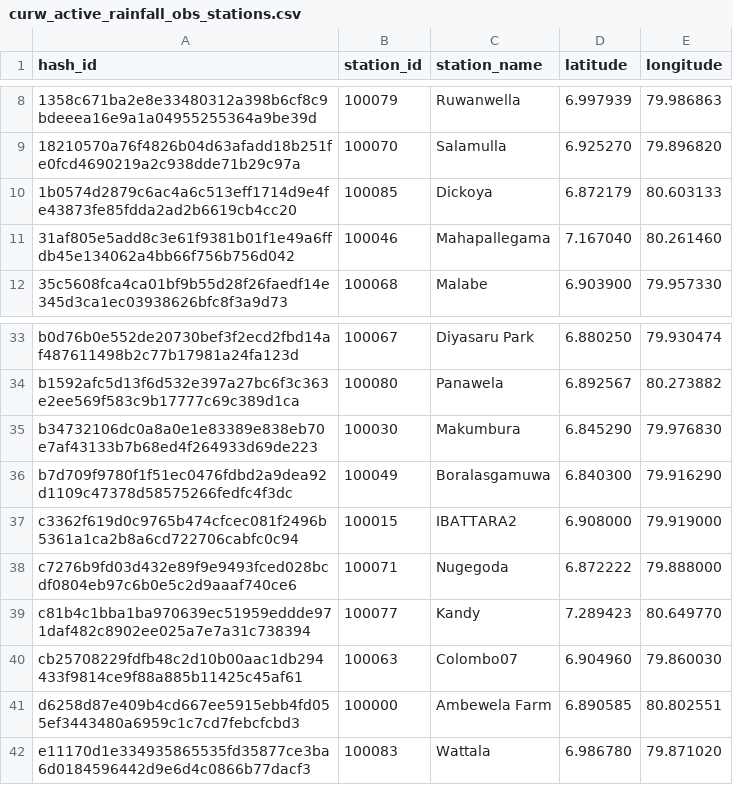
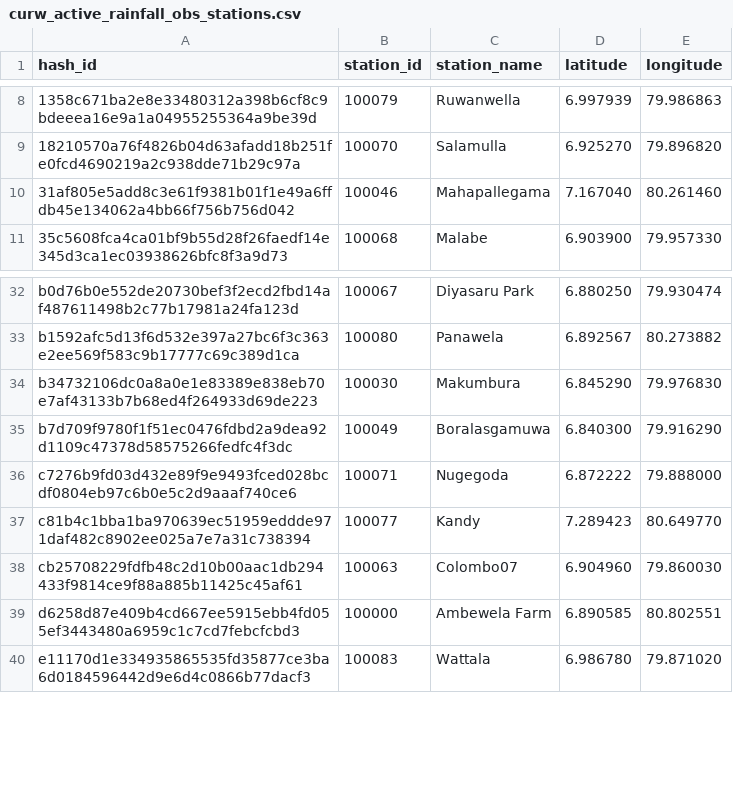
Before and after one commit to CUrW-SL/curw_sim_db_utils, a CSV file: grids/obs_stations/rainfall/curw_active_rainfall_obs_stations.csv, drawn as a sheet; only a part is shown, gaps mark what is left out; the diff names each change by its address in the sheet, - before the commit and + after, or states it on an @@ line.

Commit message:
update grid maps

```diff
--- a/grids/obs_stations/rainfall/curw_active_rainfall_obs_stations.csv
+++ b/grids/obs_stations/rainfall/curw_active_rainfall_obs_stations.csv
-row 10: 1b0574d2879c6ac4a6c513eff1714d9e4fe43873fe85fdda2ad2b6619cb4cc20 | 100085 | Dickoya | 6.872179 | 80.603133
-row 37: c3362f619d0c9765b474cfcec081f2496b5361a1ca2b8a6cd722706cabfc0c94 | 100015 | IBATTARA2 | 6.908000 | 79.919000
```
Also changed, not shown: grid_maps/flo2d/MDPA_flo2d_250_obs_mapping.csv, grid_maps/obs_stations/rainfall/MDPA_obs_d03_stations_mapping.csv, 2 other files.
